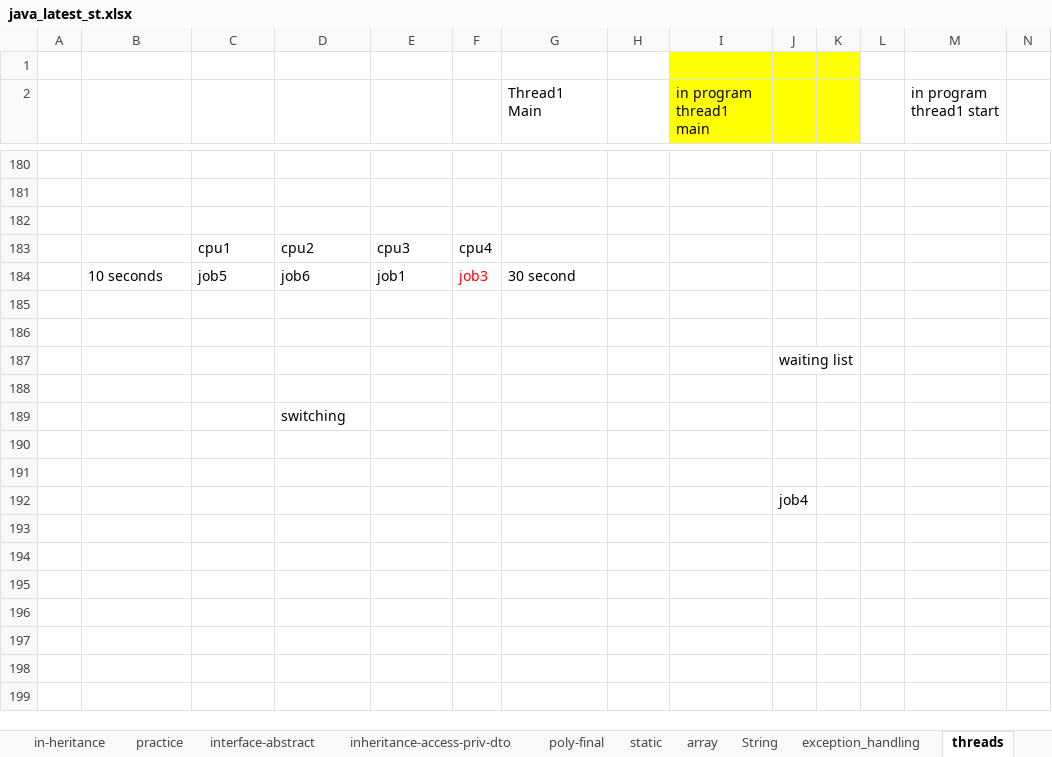
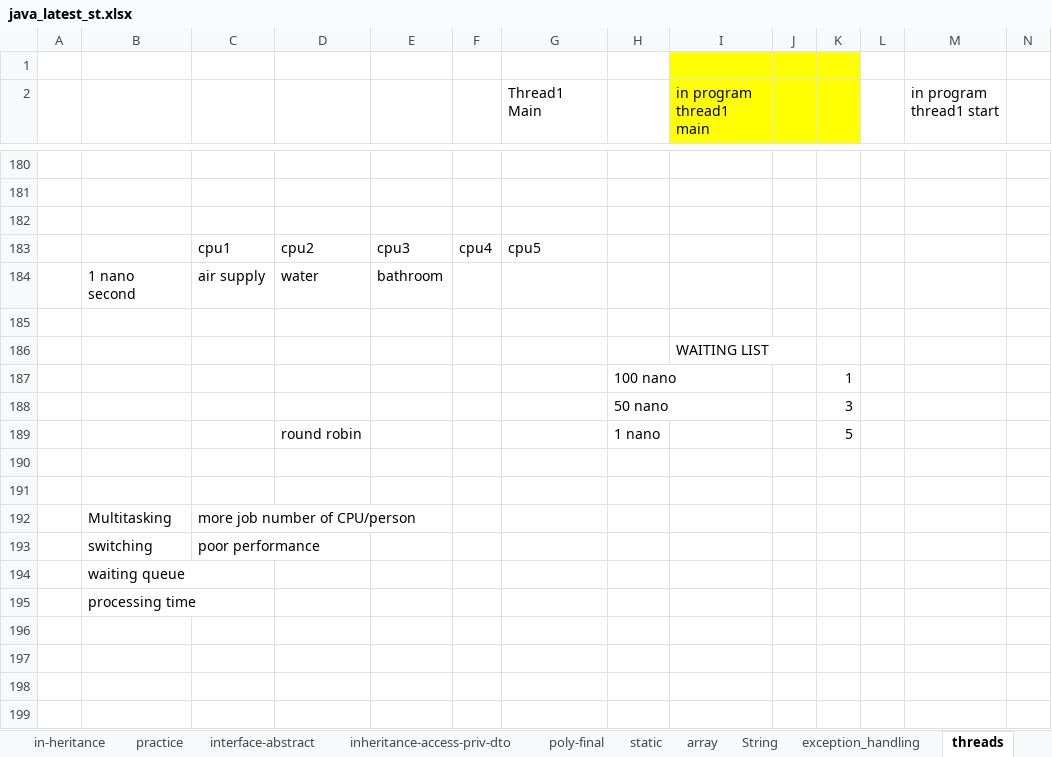
Before and after one commit to javatrainers/java, an Excel workbook: java_latest_st.xlsx, sheet threads, drawn as a sheet; only a part is shown, gaps mark what is left out; values as stored, in another font and other column widths than the file's, no borders; 1 other sheet too large or unreadable and not compared; removed rows and columns are numbered as before the commit, all else as after; rows hold the shown columns only; the diff covers the shown part only; the diff names each change by its address in the sheet, - before the commit and + after, or states it on an @@ line.

Commit message:
string and thread

```diff
--- a/java_latest_st.xlsx (sheet threads)
+++ b/java_latest_st.xlsx (sheet threads)
-G183 (Thread1 Main): (empty)
+G183 (Thread1 Main): cpu5
+row 184:  | 1 nano second | air supply | water | bathroom
-row 185:  | 10 seconds | job5 | job6 | job1 | job3 | 30 second
+row 185: (empty)
+row 186:  |  |  |  |  |  |  |  | WAITING LIST
+row 187:  |  |  |  |  |  |  | 100 nano |  |  | 1
+row 188:  |  |  |  |  |  |  | 50 nano |  |  | 3
+row 189:  |  |  | round robin |  |  |  | 1 nano |  |  | 5
-row 187:  |  |  |  |  |  |  |  |  | waiting list
-row 192: (empty)
+row 192:  | Multitasking | more job number of CPU/person
-row 189:  |  |  | switching
-row 193: (empty)
+row 193:  | switching | poor performance
-B194: (empty)
+B194: waiting queue
-row 192:  |  |  |  |  |  |  |  |  | job4
-B195: (empty)
+B195: processing time
-row 194: (empty)
-row 195: (empty)
```
Also changed, not shown: 3 added rows, 3 removed rows and 34 edited cells elsewhere in this sheet, sheet String, 19 other files.
